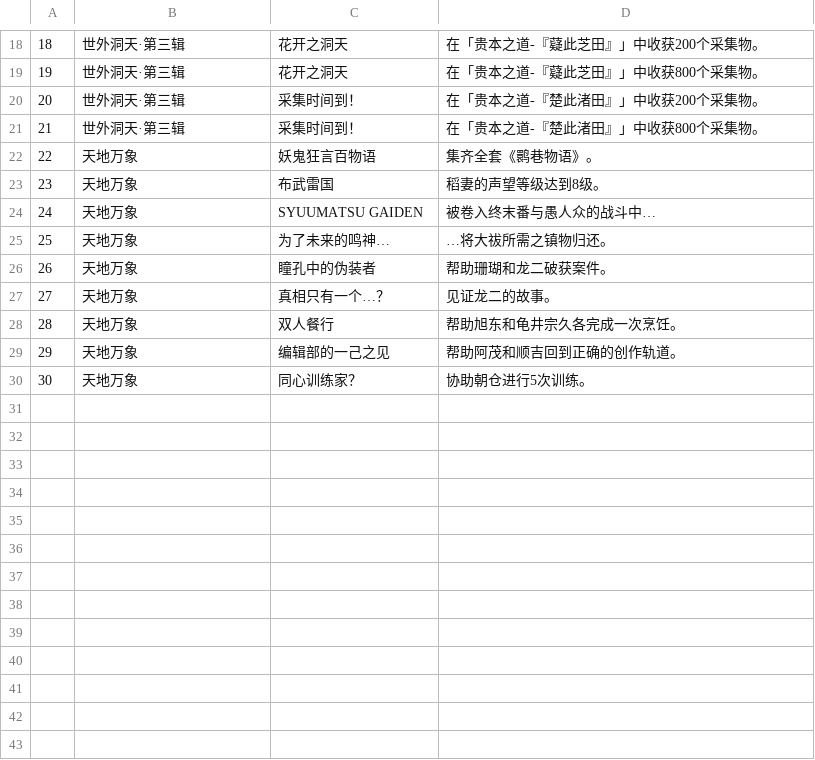
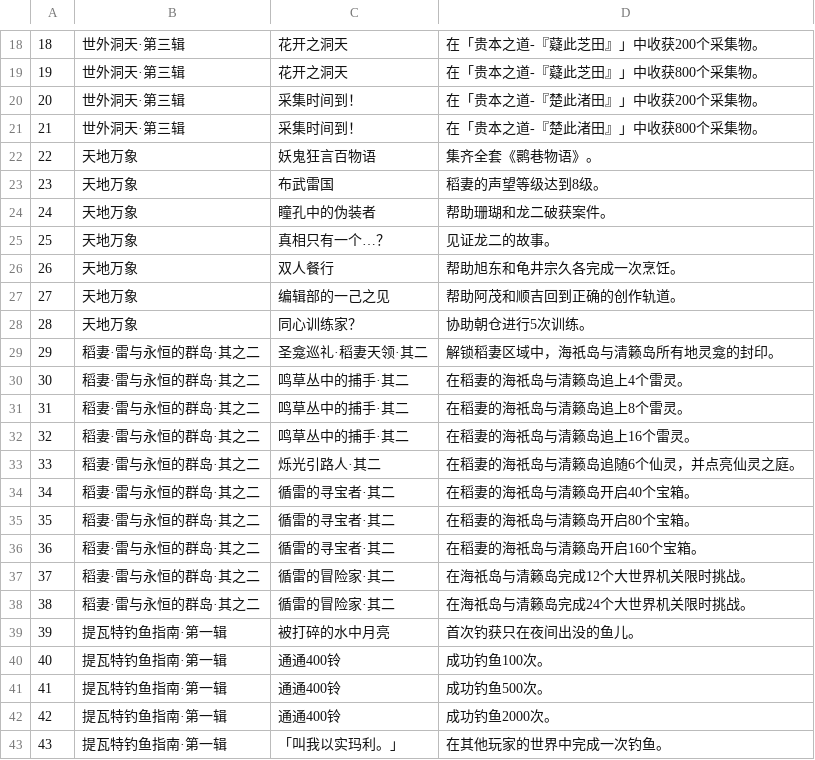
Before and after one commit to Jirehlov/MyGenshinAchievements, a CSV file: a.csv, drawn as a sheet; only a part is shown, gaps mark what is left out; removed rows and columns are numbered as before the commit, all else as after; the diff covers the shown part only; the diff names each change by its address in the sheet, - before the commit and + after, or states it on an @@ line.

Commit message:
2.1

```diff
--- a/a.csv
+++ b/a.csv
-row 24: 24 | 天地万象 | SYUUMATSU GAIDEN | 被卷入终末番与愚人众的战斗中…
-row 25: 25 | 天地万象 | 为了未来的鸣神… | …将大祓所需之镇物归还。
@@ column A renumbered between rows 24 and 28 @@
+row 29: 29 | 稻妻·雷与永恒的群岛·其之二 | 圣龛巡礼·稻妻天领·其二 | 解锁稻妻区域中，海祇岛与清籁岛所有地灵龛的封印。
+row 30: 30 | 稻妻·雷与永恒的群岛·其之二 | 鸣草丛中的捕手·其二 | 在稻妻的海祇岛与清籁岛追上4个雷灵。
+row 31: 31 | 稻妻·雷与永恒的群岛·其之二 | 鸣草丛中的捕手·其二 | 在稻妻的海祇岛与清籁岛追上8个雷灵。
+row 32: 32 | 稻妻·雷与永恒的群岛·其之二 | 鸣草丛中的捕手·其二 | 在稻妻的海祇岛与清籁岛追上16个雷灵。
+row 33: 33 | 稻妻·雷与永恒的群岛·其之二 | 烁光引路人·其二 | 在稻妻的海祇岛与清籁岛追随6个仙灵，并点亮仙灵之庭。
+row 34: 34 | 稻妻·雷与永恒的群岛·其之二 | 循雷的寻宝者·其二 | 在稻妻的海祇岛与清籁岛开启40个宝箱。
+row 35: 35 | 稻妻·雷与永恒的群岛·其之二 | 循雷的寻宝者·其二 | 在稻妻的海祇岛与清籁岛开启80个宝箱。
+row 36: 36 | 稻妻·雷与永恒的群岛·其之二 | 循雷的寻宝者·其二 | 在稻妻的海祇岛与清籁岛开启160个宝箱。
+row 37: 37 | 稻妻·雷与永恒的群岛·其之二 | 循雷的冒险家·其二 | 在海祇岛与清籁岛完成12个大世界机关限时挑战。
+row 38: 38 | 稻妻·雷与永恒的群岛·其之二 | 循雷的冒险家·其二 | 在海祇岛与清籁岛完成24个大世界机关限时挑战。
+row 39: 39 | 提瓦特钓鱼指南·第一辑 | 被打碎的水中月亮 | 首次钓获只在夜间出没的鱼儿。
+row 40: 40 | 提瓦特钓鱼指南·第一辑 | 通通400铃 | 成功钓鱼100次。
+row 41: 41 | 提瓦特钓鱼指南·第一辑 | 通通400铃 | 成功钓鱼500次。
+row 42: 42 | 提瓦特钓鱼指南·第一辑 | 通通400铃 | 成功钓鱼2000次。
+row 43: 43 | 提瓦特钓鱼指南·第一辑 | 「叫我以实玛利。」 | 在其他玩家的世界中完成一次钓鱼。
```
Also changed, not shown: 24 added rows elsewhere in this file.
